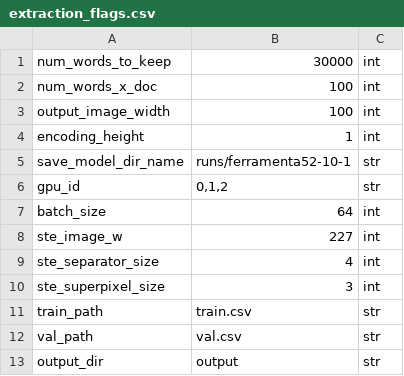
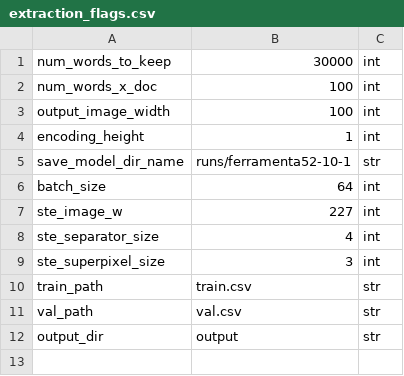
Before and after one commit to artelab/Multi-modal-classification, a CSV file: extraction_flags.csv, drawn as a sheet; the diff names each change by its address in the sheet, - before the commit and + after, or states it on an @@ line.

```diff
--- a/extraction_flags.csv
+++ b/extraction_flags.csv
-row 6: gpu_id | 0,1,2 | str
```
Also changed, not shown: training_flags.csv, 2 other files.
